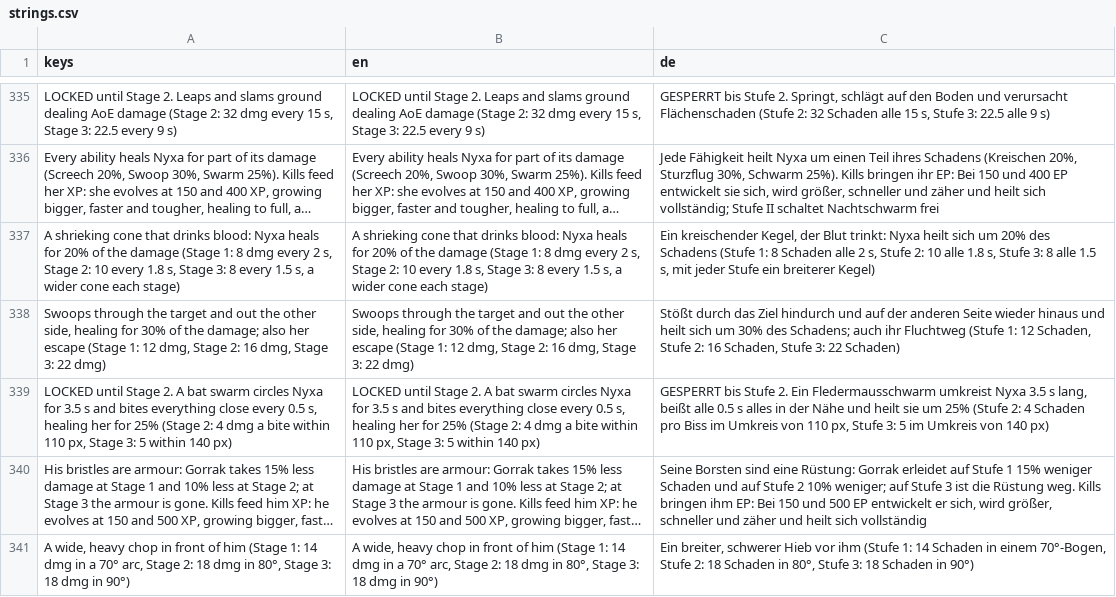
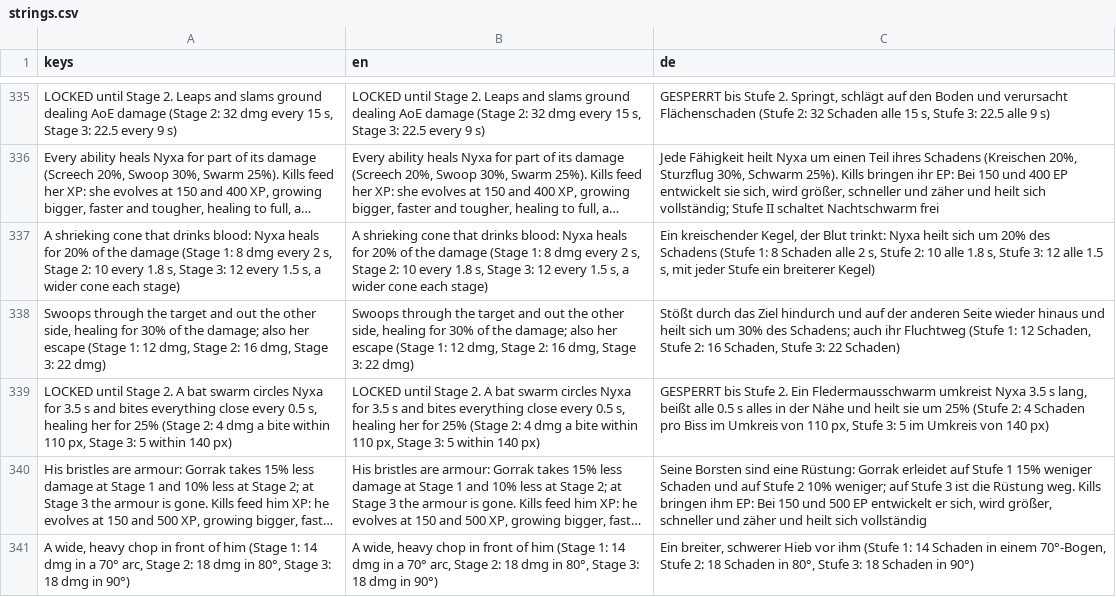
Before and after one commit to RaxMoth/evolvemobile, a CSV file: Assets/Locale/strings.csv, drawn as a sheet; only a part is shown, gaps mark what is left out; long unchanged cells end in …; the diff names each change by its address in the sheet, - before the commit and + after, or states it on an @@ line.

```diff
--- a/Assets/Locale/strings.csv
+++ b/Assets/Locale/strings.csv
-A337 (keys): …Stage 3: 8 every 1.5…
+A337 (keys): …Stage 3: 12 every 1.5…
-B337 (en): …Stage 3: 8 every 1.5…
+B337 (en): …Stage 3: 12 every 1.5…
-C337 (de): …Stufe 3: 8 alle 1.5…
+C337 (de): …Stufe 3: 12 alle 1.5…
```
Also changed, not shown: 27 other files.
